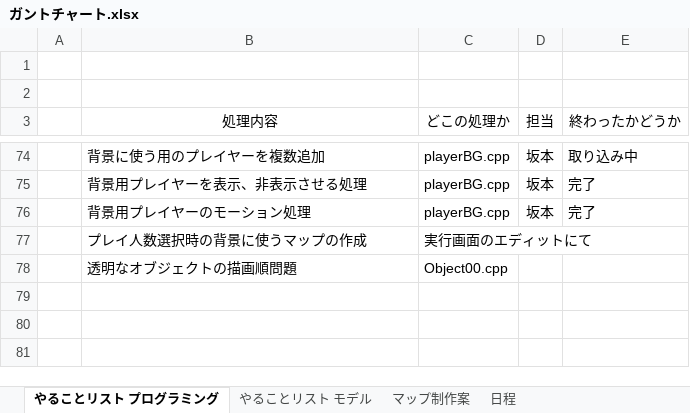
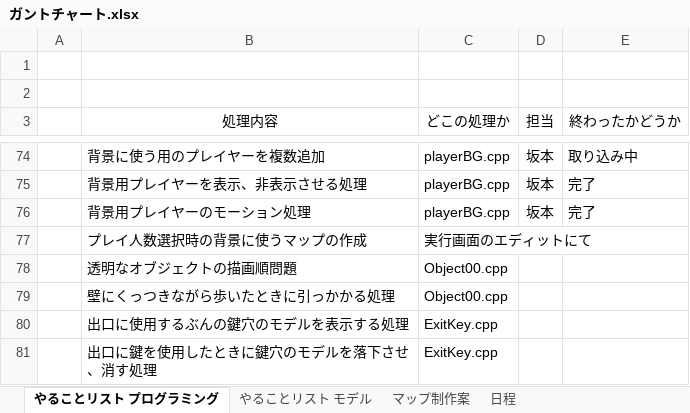
Before and after one commit to HorikawaShudai/Sh2ot_Toso, an Excel workbook: ガントチャート.xlsx, sheet やることリスト プログラミング, drawn as a sheet; only a part is shown, gaps mark what is left out; values as stored, in another font and other column widths than the file's, no borders; conditional formats not drawn; the diff names each change by its address in the sheet, - before the commit and + after, or states it on an @@ line.

```diff
--- a/ガントチャート.xlsx (sheet やることリスト プログラミング)
+++ b/ガントチャート.xlsx (sheet やることリスト プログラミング)
+row 79:  | 壁にくっつきながら歩いたときに引っかかる処理 | Object00.cpp
+row 80:  | 出口に使用するぶんの鍵穴のモデルを表示する処理 | ExitKey.cpp
+row 81:  | 出口に鍵を使用したときに鍵穴のモデルを落下させ、消す処理 | ExitKey.cpp
```
Also changed, not shown: 48 other files.
